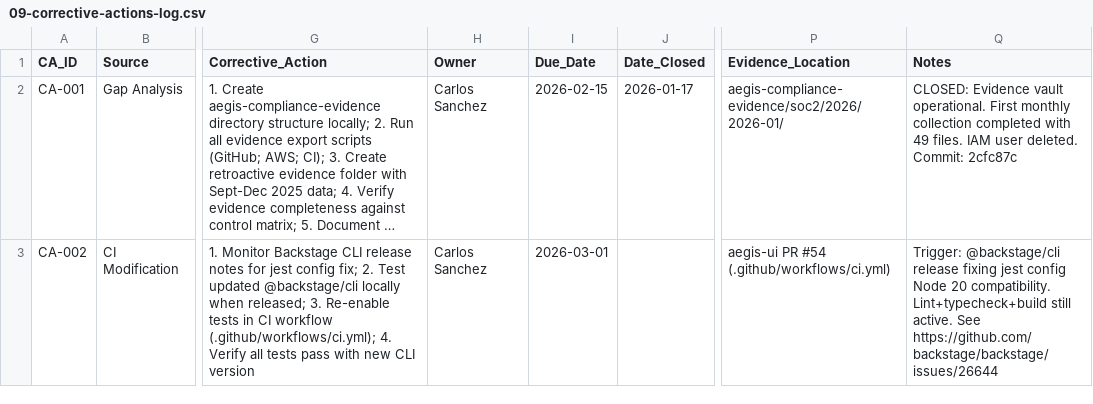
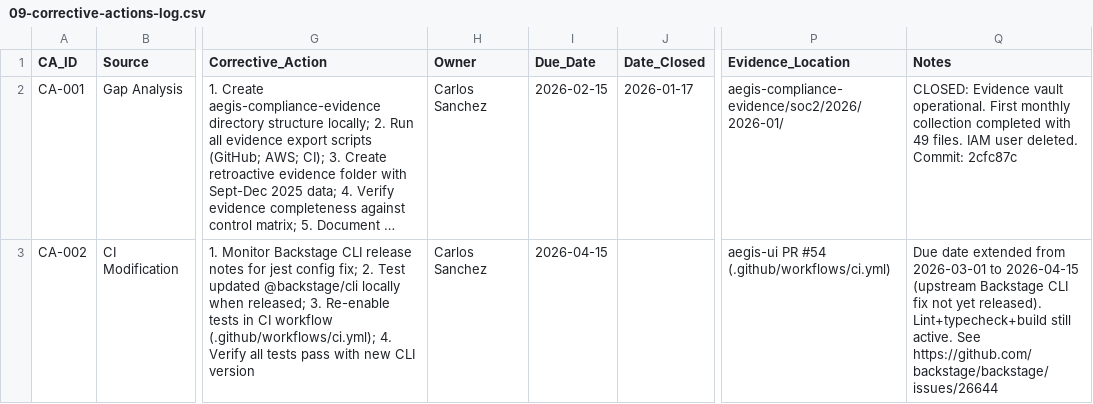
Before and after one commit to carlosmsanchezm/aegis-platform, a CSV file: docs/compliance/iso27001/09-corrective-actions-log.csv, drawn as a sheet; only a part is shown, gaps mark what is left out; long unchanged cells end in …; the diff names each change by its address in the sheet, - before the commit and + after, or states it on an @@ line.

```diff
--- a/docs/compliance/iso27001/09-corrective-actions-log.csv
+++ b/docs/compliance/iso27001/09-corrective-actions-log.csv
-I3 (Due_Date): 2026-03-01
+I3 (Due_Date): 2026-04-15
-Q3 (Notes): Trigger: @backstage/cli release fixing jest config Node 20 compatibility. Lint+typecheck+build still…
+Q3 (Notes): Due date extended from 2026-03-01 to 2026-04-15 (upstream Backstage CLI fix not yet released). Lint+typecheck+build still…
```
Also changed, not shown: 2 other files.
